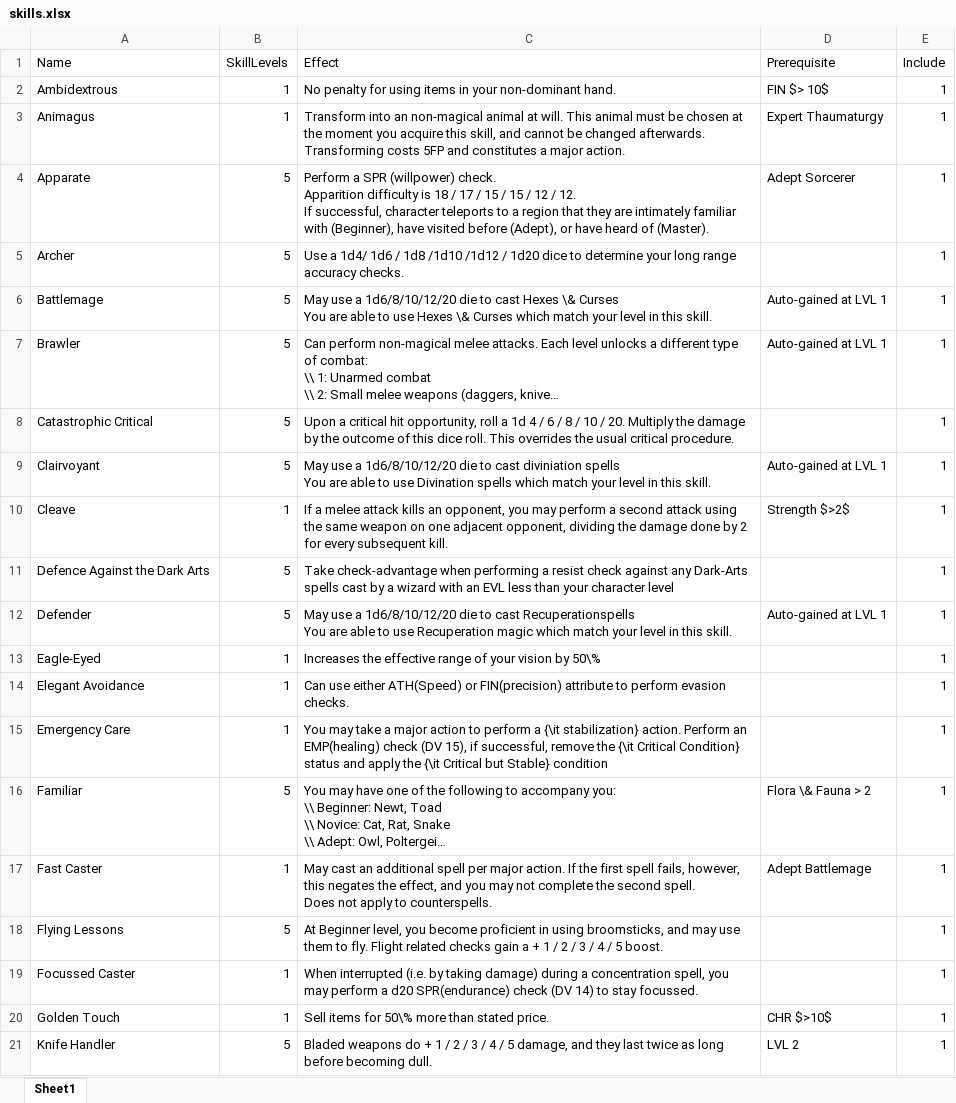
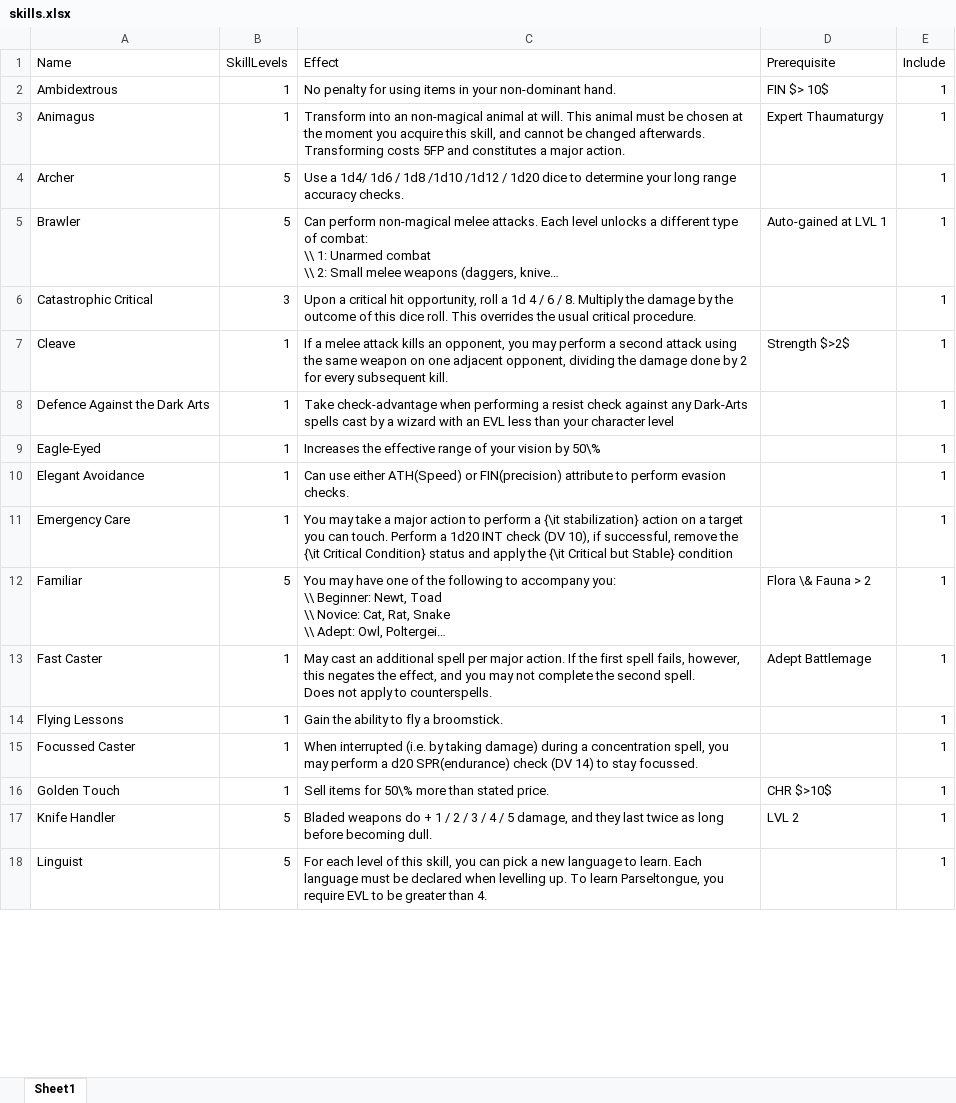
Before and after one commit to DrFraserGovil/HPRPG, an Excel workbook: CoreRulebook/Data/skills.xlsx, sheet Sheet1, drawn as a sheet; only a part is shown; the shorter side is filled out with more unchanged rows; long unchanged cells end in …; values as stored, in another font and other column widths than the file's, no borders; charts and pictures not drawn; removed rows and columns are numbered as before the commit, all else as after; ↵ is a line break in a cell; the diff covers the shown part only; the diff names each change by its address in the sheet, - before the commit and + after, or states it on an @@ line.

Commit message:
Started EMP removal + major/minor action revamp

```diff
--- a/CoreRulebook/Data/skills.xlsx (sheet Sheet1)
+++ b/CoreRulebook/Data/skills.xlsx (sheet Sheet1)
-row 4: Apparate | 5 | Perform a SPR (willpower) check. ↵ Apparition difficulty is 18 / 17 / 15 / 15 / 12 / 12. ↵ If successful, character teleports to a region that they are intimately familiar with (Beginner), have visited before (Adept), or have heard of (Master). | Adept Sorcerer | 1
-row 6: Battlemage | 5 | May use a 1d6/8/10/12/20 die to cast Hexes \& Curses ↵ You are able to use Hexes \& Curses which match your level in this skill. | Auto-gained at LVL 1 | 1
-B6 (SkillLevels): 5
+B6 (SkillLevels): 3
-C6 (Effect): …6 / 8 / 10 / 20. Multiply the…
+C6 (Effect): …6 / 8. Multiply the…
-row 9: Clairvoyant | 5 | May use a 1d6/8/10/12/20 die to cast diviniation spells ↵ You are able to use Divination spells which match your level in this skill. | Auto-gained at LVL 1 | 1
-B8 (SkillLevels): 5
+B8 (SkillLevels): 1
-row 12: Defender | 5 | May use a 1d6/8/10/12/20 die to cast Recuperationspells ↵ You are able to use Recuperation magic which match your level in this skill. | Auto-gained at LVL 1 | 1
-C11 (Effect): …{\it stabilization} action. Perform an EMP(healing) check (DV 15), if successful,…
+C11 (Effect): …{\it stabilization} action on a target you can touch. Perform a 1d20 INT check (DV 10), if successful,…
-B14 (SkillLevels): 5
+B14 (SkillLevels): 1
-C14 (Effect): At Beginner level, you become proficient in using broomsticks, and may use them to fly. Flight related checks gain a + 1 / 2 / 3 / 4 / 5 boost.
+C14 (Effect): Gain the ability to fly a broomstick.
```
Also changed, not shown: 12 added rows, 10 removed rows, 4 moved rows and 20 edited cells elsewhere in this sheet, charts or pictures, CoreRulebook/Data/Spells/AllSpells.xlsx, 38 other files.
